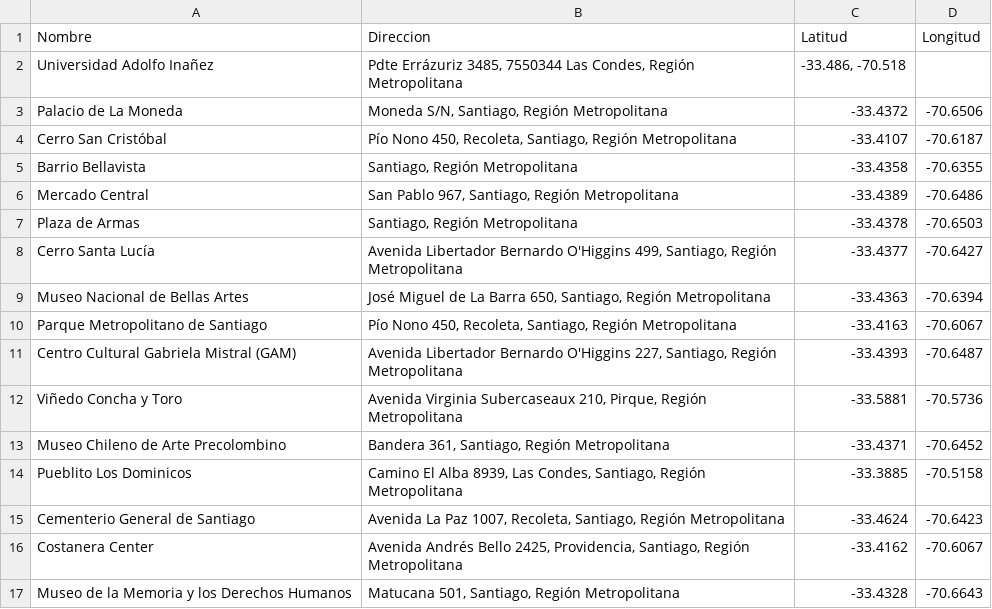
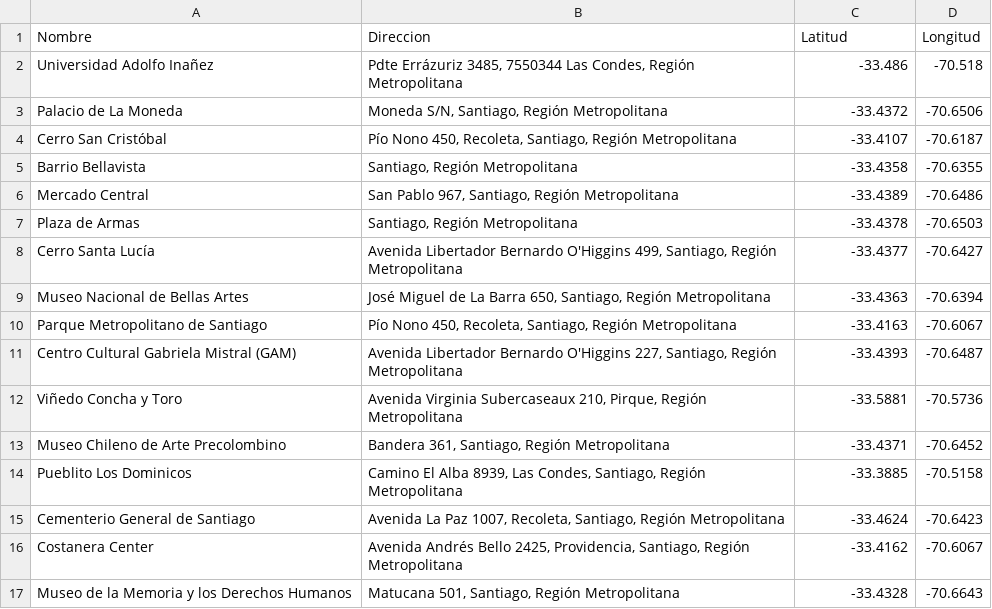
Before and after one commit to figa17/rutas_grafos, a CSV file: data/data.csv, drawn as a sheet.

```diff
--- a/data/data.csv
+++ b/data/data.csv
@@ -1,3 +1,3 @@
 Nombre;Direccion;Latitud;Longitud
-Universidad Adolfo Inañez;Pdte Errázuriz 3485, 7550344 Las Condes, Región Metropolitana;-33.486, -70.518
+Universidad Adolfo Inañez;Pdte Errázuriz 3485, 7550344 Las Condes, Región Metropolitana;-33.486; -70.518
 Palacio de La Moneda;Moneda S/N, Santiago, Región Metropolitana;-33.4372;-70.6506
```
Also changed, not shown: 9 other files.
